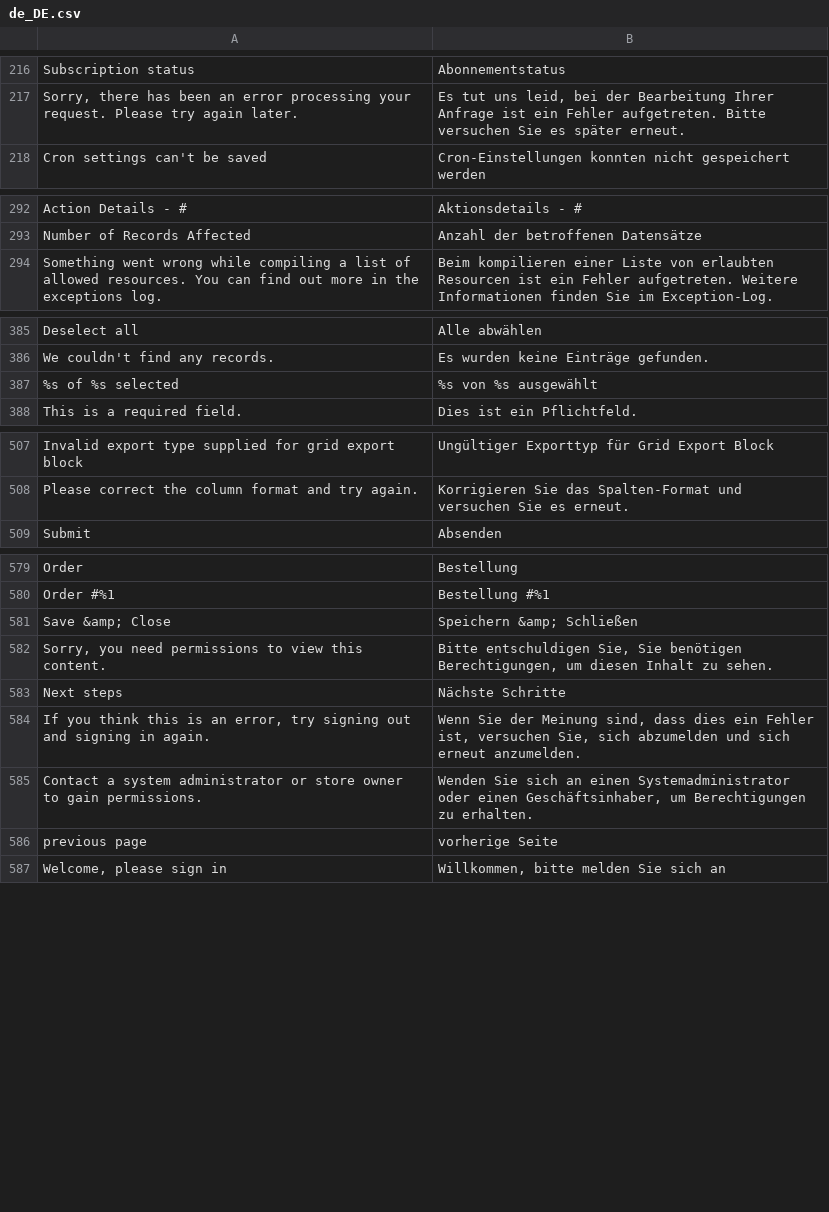
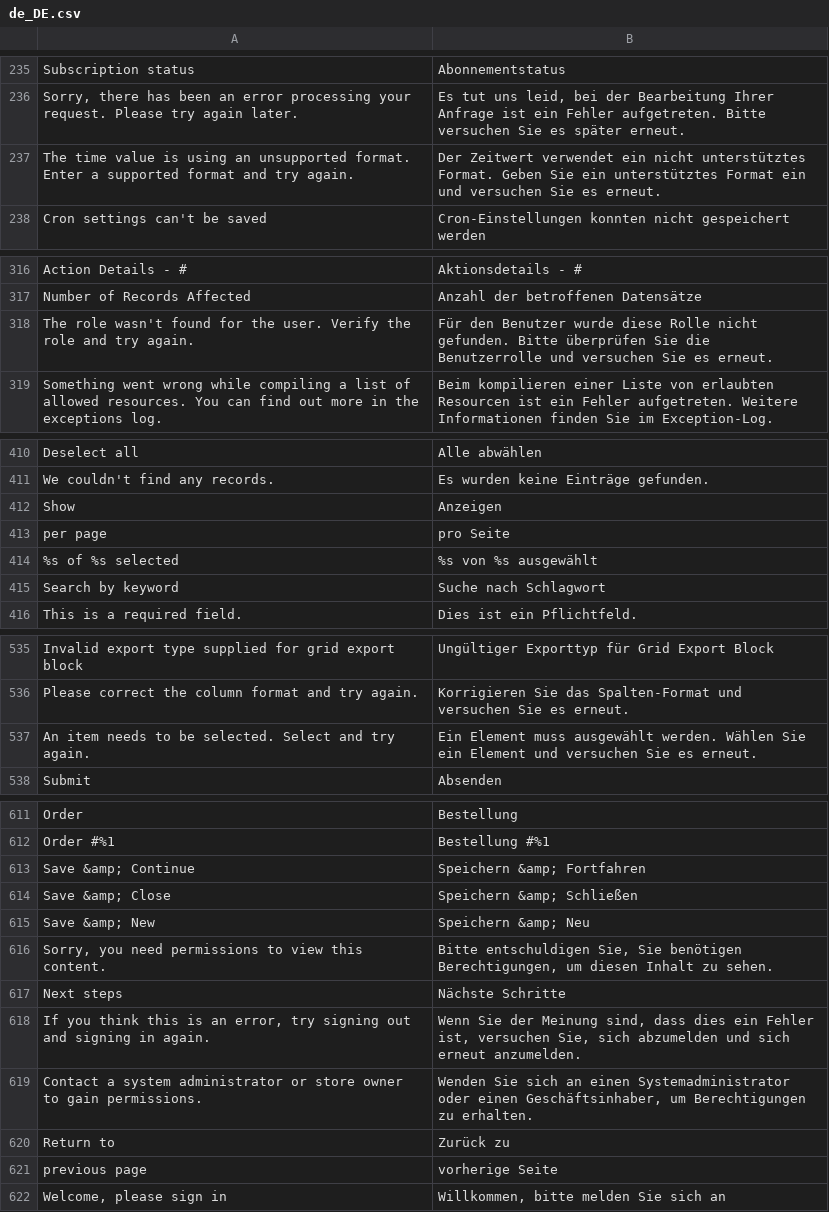
Before and after one commit to magento-l10n/language-de_DE, a CSV file: de_DE.csv, drawn as a sheet; only a part is shown, gaps mark what is left out; the diff covers the shown part only; the diff names each change by its address in the sheet, - before the commit and + after, or states it on an @@ line.

```diff
--- a/de_DE.csv
+++ b/de_DE.csv
+row 237: The time value is using an unsupported format. Enter a supported format and try again. | Der Zeitwert verwendet ein nicht unterstütztes Format. Geben Sie ein unterstütztes Format ein und versuchen Sie es erneut.
+row 318: The role wasn't found for the user. Verify the role and try again. | Für den Benutzer wurde diese Rolle nicht gefunden. Bitte überprüfen Sie die Benutzerrolle und versuchen Sie es erneut.
+row 412: Show | Anzeigen
@@ row 640 moved to row 413: per page @@
@@ row 8851 moved to row 415: Search by keyword @@
+row 537: An item needs to be selected. Select and try again. | Ein Element muss ausgewählt werden. Wählen Sie ein Element und versuchen Sie es erneut.
+row 613: Save &amp; Continue | Speichern &amp; Fortfahren
+row 615: Save &amp; New | Speichern &amp; Neu
+row 620: Return to | Zurück zu
```
Also changed, not shown: 37 added rows and 3 moved rows elsewhere in this file, 1 other file.
